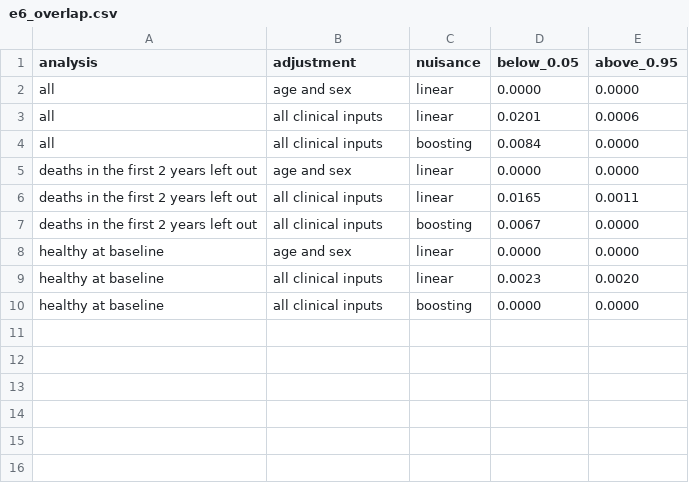
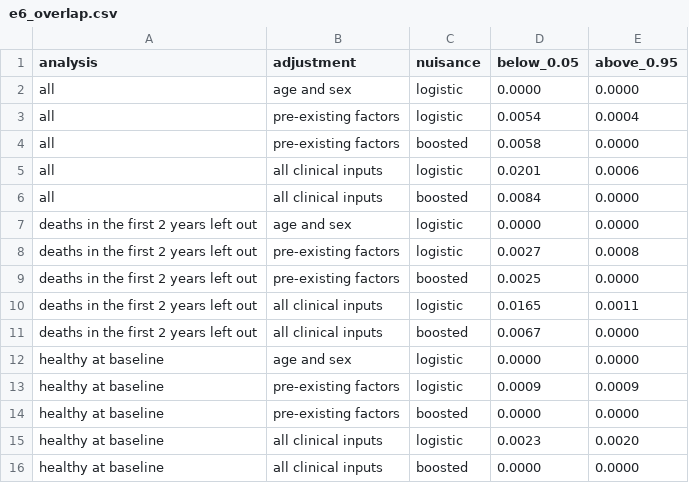
Before and after one commit to sabaso94/missing-pieces-wearable, a CSV file: results/e6_overlap.csv, drawn as a sheet.

```diff
--- a/results/e6_overlap.csv
+++ b/results/e6_overlap.csv
@@ -1,10 +1,16 @@
 analysis,adjustment,nuisance,below_0.05,above_0.95
-all,age and sex,linear,0.0000,0.0000
-all,all clinical inputs,linear,0.0201,0.0006
-all,all clinical inputs,boosting,0.0084,0.0000
-deaths in the first 2 years left out,age and sex,linear,0.0000,0.0000
-deaths in the first 2 years left out,all clinical inputs,linear,0.0165,0.0011
-deaths in the first 2 years left out,all clinical inputs,boosting,0.0067,0.0000
-healthy at baseline,age and sex,linear,0.0000,0.0000
-healthy at baseline,all clinical inputs,linear,0.0023,0.0020
-healthy at baseline,all clinical inputs,boosting,0.0000,0.0000
+all,age and sex,logistic,0.0000,0.0000
+all,pre-existing factors,logistic,0.0054,0.0004
+all,pre-existing factors,boosted,0.0058,0.0000
+all,all clinical inputs,logistic,0.0201,0.0006
+all,all clinical inputs,boosted,0.0084,0.0000
+deaths in the first 2 years left out,age and sex,logistic,0.0000,0.0000
+deaths in the first 2 years left out,pre-existing factors,logistic,0.0027,0.0008
+deaths in the first 2 years left out,pre-existing factors,boosted,0.0025,0.0000
+deaths in the first 2 years left out,all clinical inputs,logistic,0.0165,0.0011
+deaths in the first 2 years left out,all clinical inputs,boosted,0.0067,0.0000
+healthy at baseline,age and sex,logistic,0.0000,0.0000
+healthy at baseline,pre-existing factors,logistic,0.0009,0.0009
+healthy at baseline,pre-existing factors,boosted,0.0000,0.0000
+healthy at baseline,all clinical inputs,logistic,0.0023,0.0020
+healthy at baseline,all clinical inputs,boosted,0.0000,0.0000
```
Also changed, not shown: results/e6_activity.csv, 6 other files.
